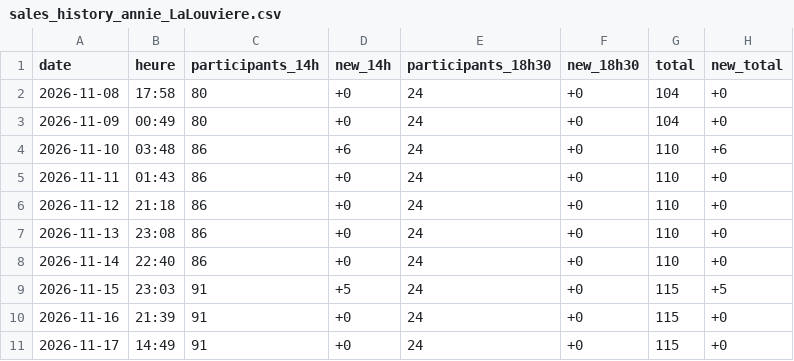
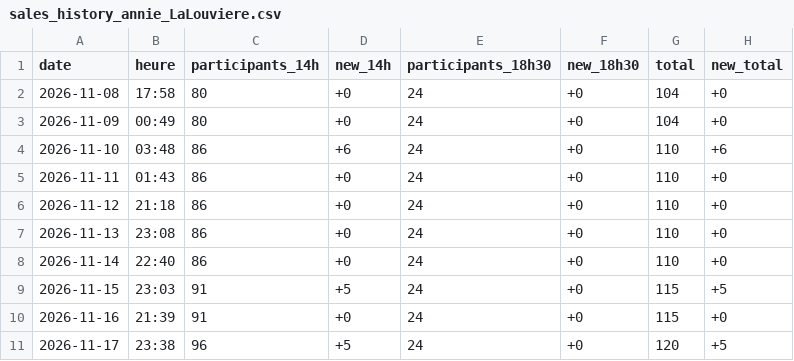
Before and after one commit to drihaen-88/sales-tracker-public, a CSV file: sales_history_annie_LaLouviere.csv, drawn as a sheet.

```diff
--- a/sales_history_annie_LaLouviere.csv
+++ b/sales_history_annie_LaLouviere.csv
@@ -10,2 +10,2 @@ date,heure,participants_14h,new_14h,participants_18h30,new_18h30,total,new_total
 2026-11-16,21:39,91,+0,24,+0,115,+0
-2026-11-17,14:49,91,+0,24,+0,115,+0
+2026-11-17,23:38,96,+5,24,+0,120,+5
```
Also changed, not shown: sales_history.csv.
